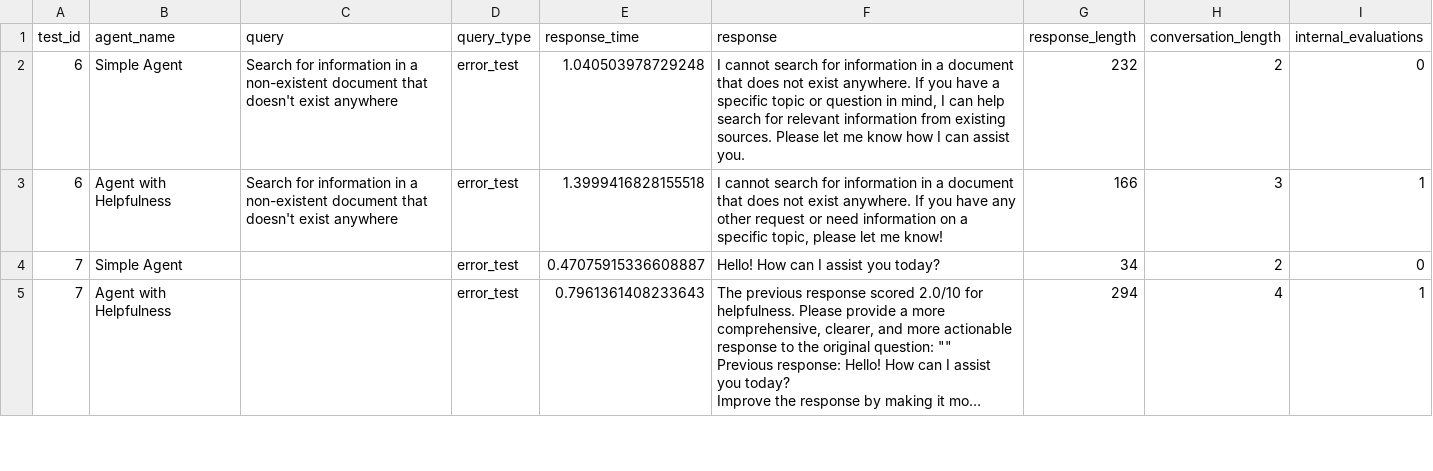
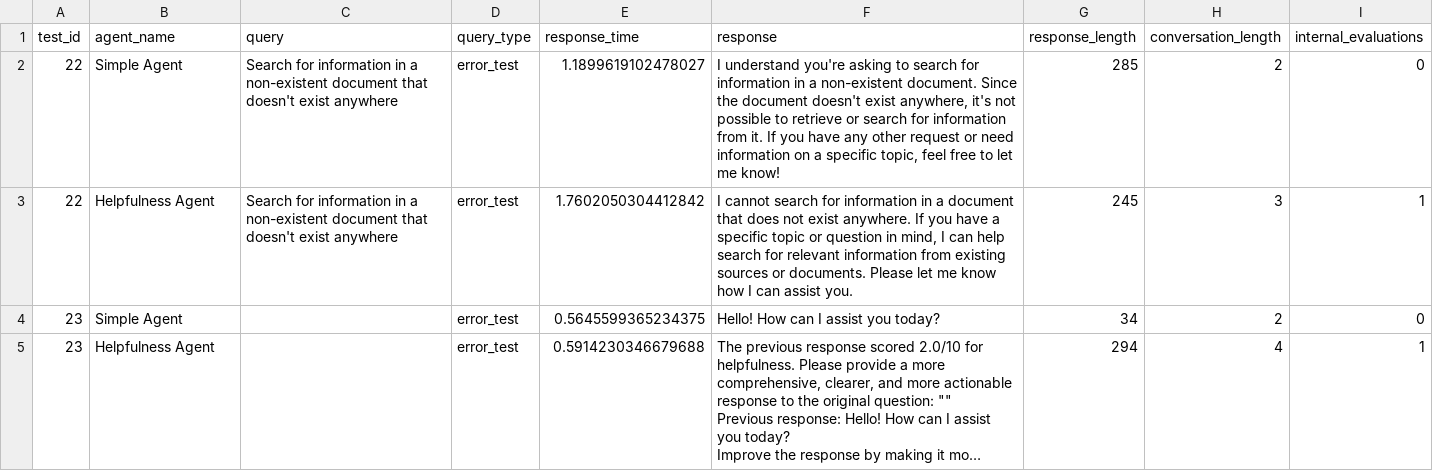
Before and after one commit to ovokpus/AIE7, a CSV file: 16_Production_RAG_and_Guardrails/production_readiness_results.csv, drawn as a sheet; only a part is shown; long unchanged cells end in …; the diff covers the shown part only; the diff names each change by its address in the sheet, - before the commit and + after, or states it on an @@ line.

```diff
--- a/16_Production_RAG_and_Guardrails/production_readiness_results.csv
+++ b/16_Production_RAG_and_Guardrails/production_readiness_results.csv
-A2:A3 (test_id): 6
+A2:A3 (test_id): 22
-E2 (response_time): 1.040503978729248
+E2 (response_time): 1.1899619102478027
-F2 (response): I cannot search for information in a document that does not exist anywhere. If you have a specific topic or question in mind, I can help search for relevant information from existing sources. Please let me know how I can assist you.
+F2 (response): I understand you're asking to search for information in a non-existent document. Since the document doesn't exist anywhere, it's not possible to retrieve or search for information from it. If you have any other request or need information on a specific topic, feel free to let me know!
-G2 (response_length): 232
+G2 (response_length): 285
-B3 (agent_name): Agent with Helpfulness
+B3 (agent_name): Helpfulness Agent
-E3 (response_time): 1.3999416828155518
+E3 (response_time): 1.7602050304412842
-F3 (response): …you have any other request or need information on a specific topic, please let me know!
+F3 (response): …you have a specific topic or question in mind, I can help search for relevant information from existing sources or documents. Please let me know how I can assist you.
-G3 (response_length): 166
+G3 (response_length): 245
-A4:A5 (test_id): 7
+A4:A5 (test_id): 23
-E4 (response_time): 0.47075915336608887
+E4 (response_time): 0.5645599365234375
-B5 (agent_name): Agent with Helpfulness
+B5 (agent_name): Helpfulness Agent
-E5 (response_time): 0.7961361408233643
+E5 (response_time): 0.5914230346679688
```
Also changed, not shown: 20 edited cells elsewhere in this file, 16_Production_RAG_and_Guardrails/cache_performance_results_fixed.csv, 16_Production_RAG_and_Guardrails/comprehensive_agent_results_fixed.csv, 8 other files.
